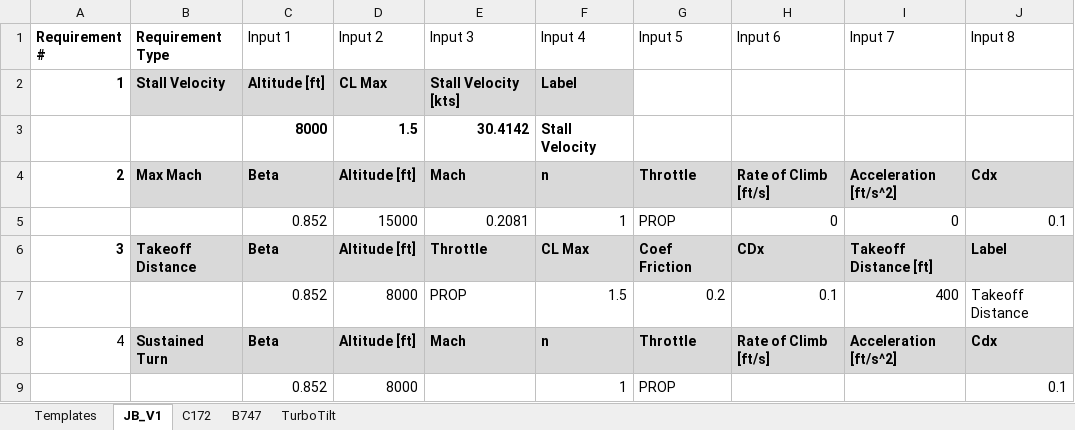
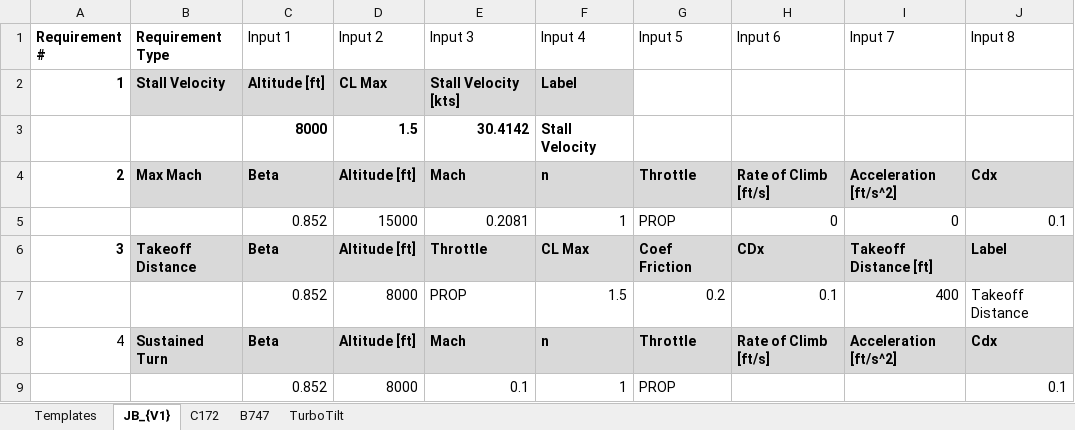
Before and after one commit to NoahJudelson/Team06_SeniorProj, an Excel workbook: USE_THIS_DESIGN_CODE/Input Excel Sheets/Point Performance Requirements/ZW_Snr_Proj_Requirements_Input.xlsx, sheet JB_{V1}, drawn as a sheet; only a part is shown; values as stored, in another font and other column widths than the file's, no borders; conditional formats and table styles not drawn; the diff names each change by its address in the sheet, - before the commit and + after, or states it on an @@ line.

```diff
--- a/USE_THIS_DESIGN_CODE/Input Excel Sheets/Point Performance Requirements/ZW_Snr_Proj_Requirements_Input.xlsx (sheet JB_{V1})
+++ b/USE_THIS_DESIGN_CODE/Input Excel Sheets/Point Performance Requirements/ZW_Snr_Proj_Requirements_Input.xlsx (sheet JB_{V1})
-sheet tab: JB_V1
+sheet tab: JB_{V1}
-E9 (Input 3): (empty)
+E9 (Input 3): 0.1
```
Also changed, not shown: USE_THIS_DESIGN_CODE/Input Excel Sheets/Design Configurations/ZW_Snr_Proj_Initial_Design_Config.xlsx.
